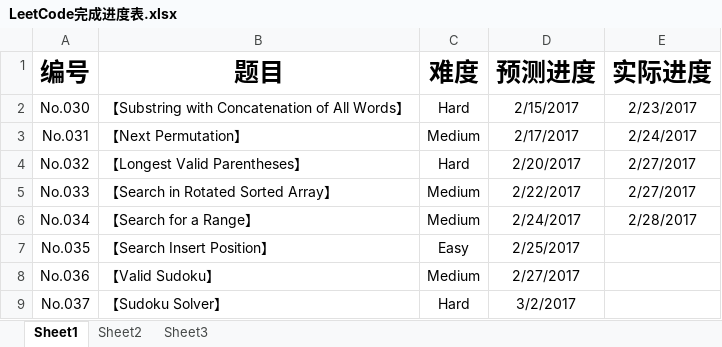
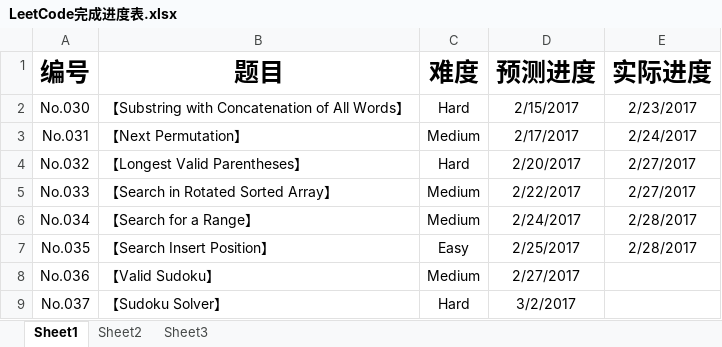
Before and after one commit to Gerrard-Feng/LeetCode, an Excel workbook: LeetCode完成进度表.xlsx, sheet Sheet1, drawn as a sheet; only a part is shown; values as stored, in another font and other column widths than the file's, no borders; the diff names each change by its address in the sheet, - before the commit and + after, or states it on an @@ line.

```diff
--- a/LeetCode完成进度表.xlsx (sheet Sheet1)
+++ b/LeetCode完成进度表.xlsx (sheet Sheet1)
-E7 (实际进度): (empty)
+E7 (实际进度): 2/28/2017
```
Also changed, not shown: LeetCode时间记录表.xlsx, 1 other file.
